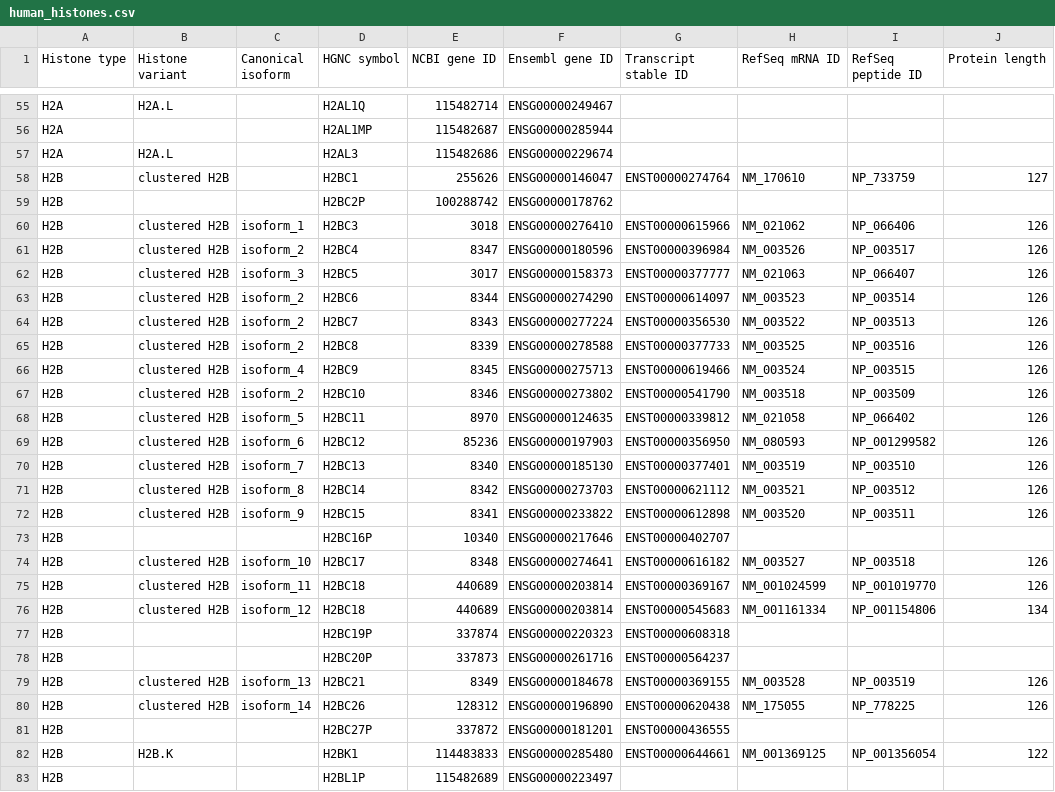
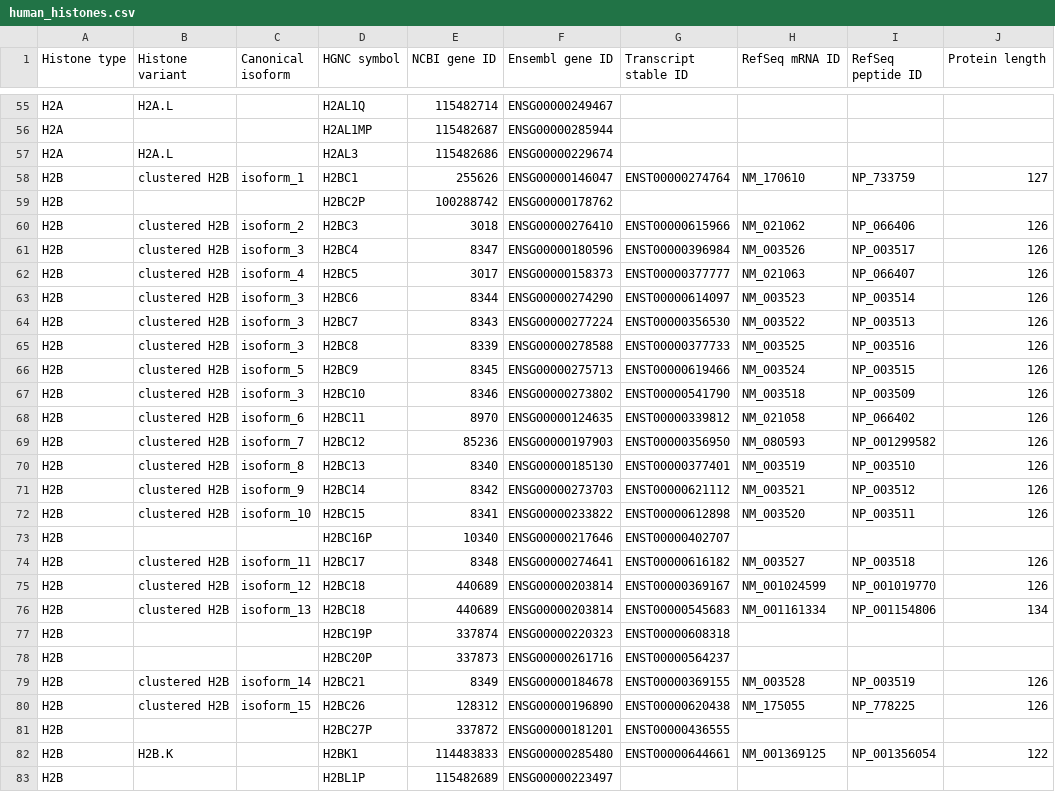
Before and after one commit to intbio/hist_gene_prot, a CSV file: docs/human_histones.csv, drawn as a sheet; only a part is shown, gaps mark what is left out; the diff names each change by its address in the sheet, - before the commit and + after, or states it on an @@ line.

Commit message:
Update human_histones.csv

```diff
--- a/docs/human_histones.csv
+++ b/docs/human_histones.csv
-C58 (Canonical isoform): (empty)
+C58 (Canonical isoform): isoform_1
-C60 (Canonical isoform): isoform_1
+C60 (Canonical isoform): isoform_2
-C61 (Canonical isoform): isoform_2
+C61 (Canonical isoform): isoform_3
-C62 (Canonical isoform): isoform_3
+C62 (Canonical isoform): isoform_4
-C63:C65 (Canonical isoform): isoform_2
+C63:C65 (Canonical isoform): isoform_3
-C66 (Canonical isoform): isoform_4
+C66 (Canonical isoform): isoform_5
-C67 (Canonical isoform): isoform_2
+C67 (Canonical isoform): isoform_3
-C68 (Canonical isoform): isoform_5
+C68 (Canonical isoform): isoform_6
-C69 (Canonical isoform): isoform_6
+C69 (Canonical isoform): isoform_7
-C70 (Canonical isoform): isoform_7
+C70 (Canonical isoform): isoform_8
-C71 (Canonical isoform): isoform_8
+C71 (Canonical isoform): isoform_9
-C72 (Canonical isoform): isoform_9
+C72 (Canonical isoform): isoform_10
-C74 (Canonical isoform): isoform_10
+C74 (Canonical isoform): isoform_11
-C75 (Canonical isoform): isoform_11
+C75 (Canonical isoform): isoform_12
-C76 (Canonical isoform): isoform_12
+C76 (Canonical isoform): isoform_13
-C79 (Canonical isoform): isoform_13
+C79 (Canonical isoform): isoform_14
-C80 (Canonical isoform): isoform_14
+C80 (Canonical isoform): isoform_15
```
